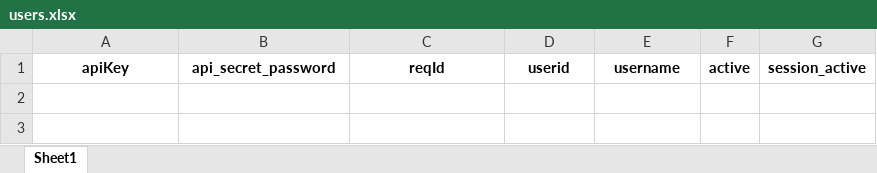
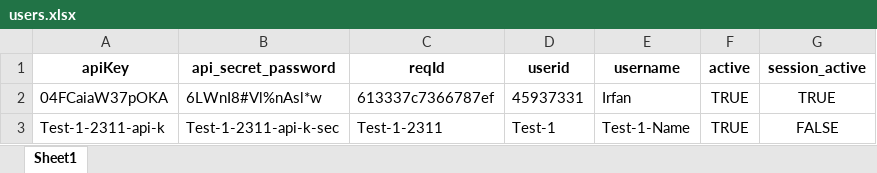
Before and after one commit to z4heer/Copy-Trade-Rel-Feb, an Excel workbook: backend/conf/users.xlsx, sheet Sheet1, drawn as a sheet; values as stored, in another font and other column widths than the file's, no borders; the diff names each change by its address in the sheet, - before the commit and + after, or states it on an @@ line.

```diff
--- a/backend/conf/users.xlsx (sheet Sheet1)
+++ b/backend/conf/users.xlsx (sheet Sheet1)
+row 2: 04FCaiaW37pOKA | 6LWnI8#Vl%nAsl*w | 613337c7366787ef | 45937331 | Irfan | TRUE | TRUE
+row 3: Test-1-2311-api-k | Test-1-2311-api-k-sec | Test-1-2311 | Test-1 | Test-1-Name | TRUE | FALSE
```
Also changed, not shown: 34 other files.
